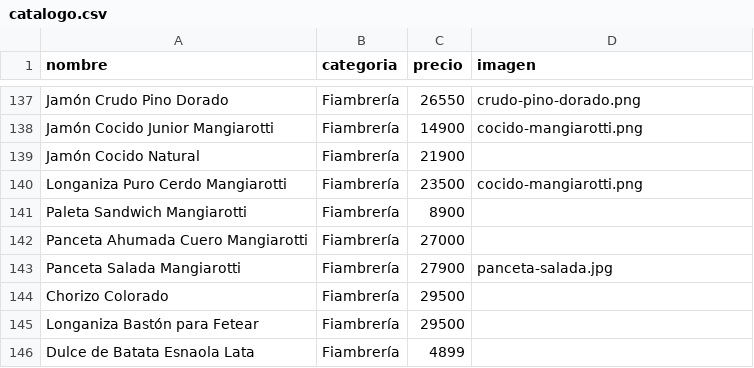
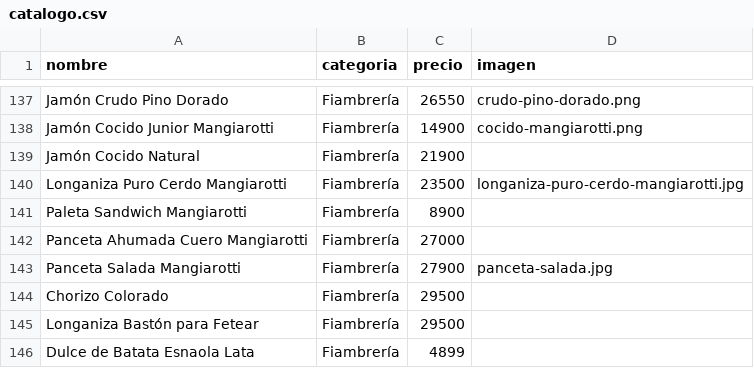
Before and after one commit to 135acostatomas-ia/WebGanadera, a CSV file: assets/data/catalogo.csv, drawn as a sheet; only a part is shown, gaps mark what is left out.

Commit message:
Actualizar foto de Longaniza Puro Cerdo Mangiarotti

```diff
--- a/assets/data/catalogo.csv
+++ b/assets/data/catalogo.csv
@@ -139,3 +139,3 @@ Jamón Cocido Junior Mangiarotti,Fiambrería,14900,cocido-mangiarotti.png
 Jamón Cocido Natural,Fiambrería,21900,
-Longaniza Puro Cerdo Mangiarotti,Fiambrería,23500,cocido-mangiarotti.png
+Longaniza Puro Cerdo Mangiarotti,Fiambrería,23500,longaniza-puro-cerdo-mangiarotti.jpg
 Paleta Sandwich Mangiarotti,Fiambrería,8900,
```
Also changed, not shown: 2 other files.
